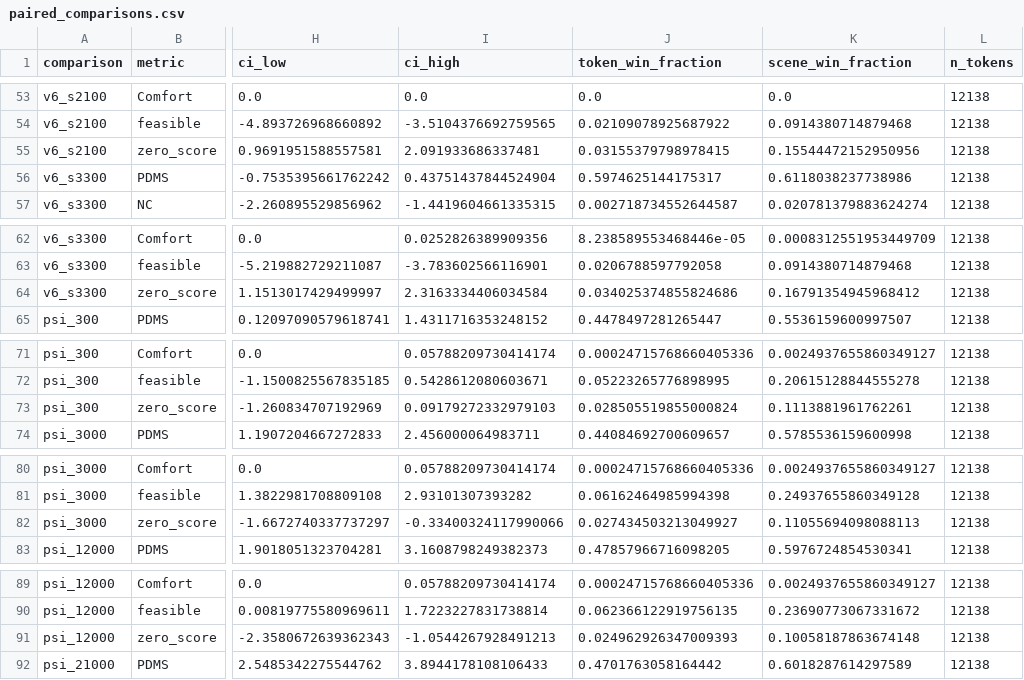
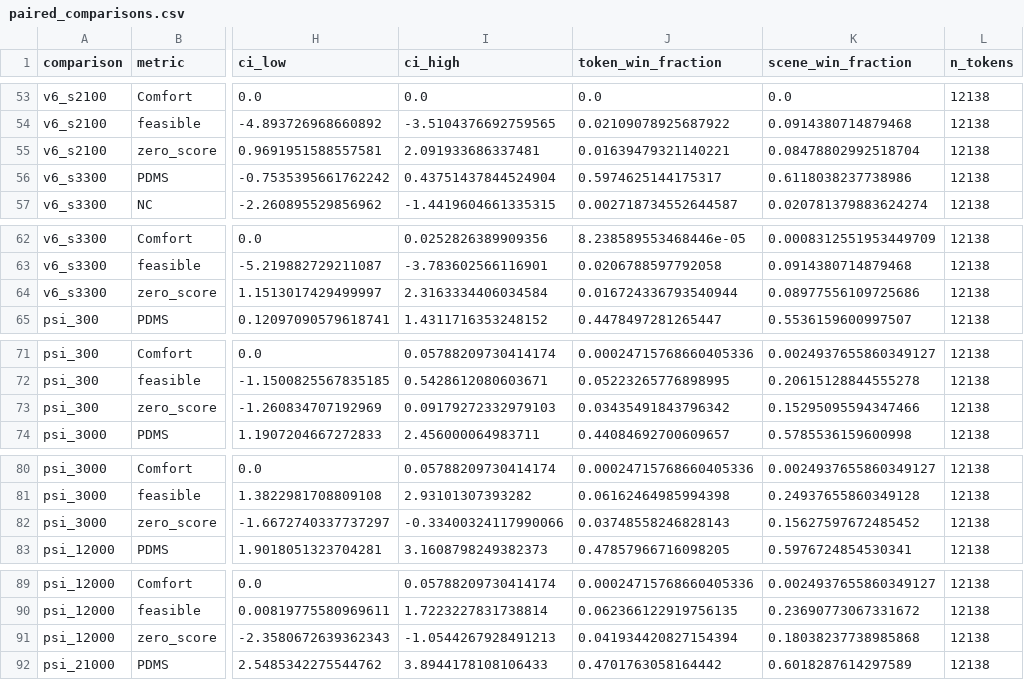
Before and after one commit to IDayday/VLA-AD, a CSV file: outputs/historical_sft_grpo_longchain/metrics/paired_comparisons.csv, drawn as a sheet; only a part is shown, gaps mark what is left out; the diff covers the shown part only; the diff names each change by its address in the sheet, - before the commit and + after, or states it on an @@ line.

```diff
--- a/outputs/historical_sft_grpo_longchain/metrics/paired_comparisons.csv
+++ b/outputs/historical_sft_grpo_longchain/metrics/paired_comparisons.csv
-J55 (token_win_fraction): 0.03155379798978415
+J55 (token_win_fraction): 0.01639479321140221
-K55 (scene_win_fraction): 0.15544472152950956
+K55 (scene_win_fraction): 0.08478802992518704
-J64 (token_win_fraction): 0.034025374855824686
+J64 (token_win_fraction): 0.016724336793540944
-K64 (scene_win_fraction): 0.16791354945968412
+K64 (scene_win_fraction): 0.08977556109725686
-J73 (token_win_fraction): 0.028505519855000824
+J73 (token_win_fraction): 0.03435491843796342
-K73 (scene_win_fraction): 0.1113881961762261
+K73 (scene_win_fraction): 0.15295095594347466
-J82 (token_win_fraction): 0.027434503213049927
+J82 (token_win_fraction): 0.03748558246828143
-K82 (scene_win_fraction): 0.11055694098088113
+K82 (scene_win_fraction): 0.15627597672485452
-J91 (token_win_fraction): 0.024962926347009393
+J91 (token_win_fraction): 0.041934420827154394
-K91 (scene_win_fraction): 0.10058187863674148
+K91 (scene_win_fraction): 0.18038237738985868
```
Also changed, not shown: 20 edited cells elsewhere in this file, outputs/historical_sft_grpo_longchain/metrics/official_core_pareto_paired.csv, 9 other files.
